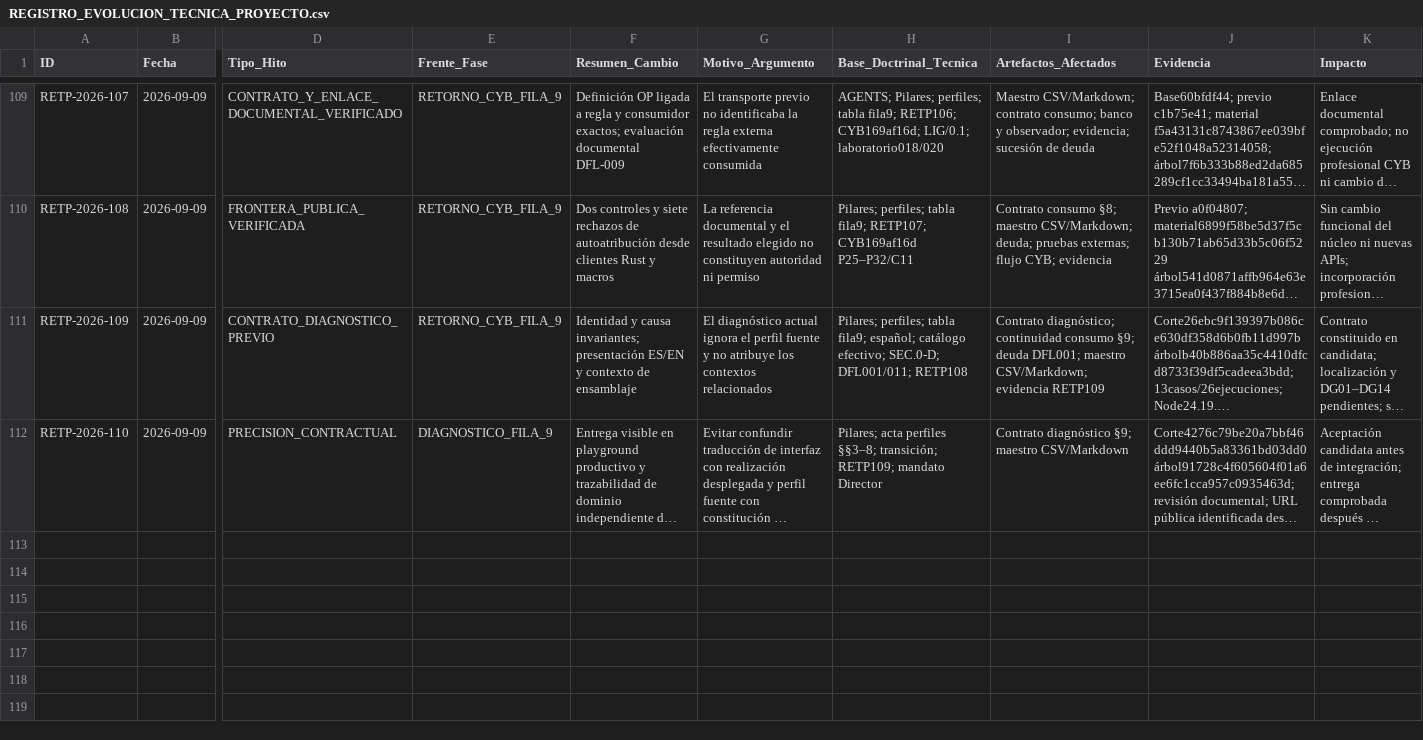
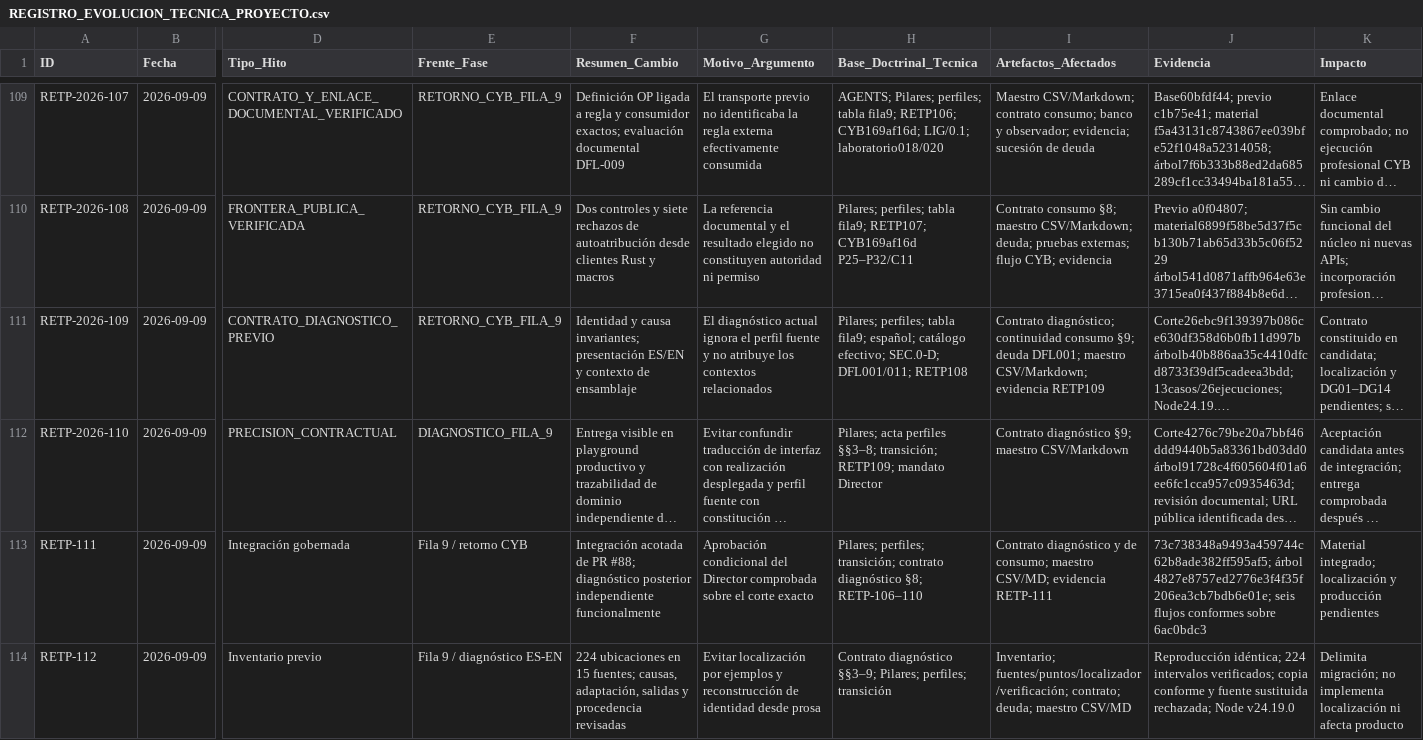
Before and after one commit to juantoniolloretegea/SV-lenguaje-de-computacion, a CSV file: docs/calidad/REGISTRO_EVOLUCION_TECNICA_PROYECTO.csv, drawn as a sheet; only a part is shown, gaps mark what is left out; long unchanged cells end in …; rows hold the shown columns only; the diff names each change by its address in the sheet, - before the commit and + after, or states it on an @@ line.

Commit message:
docs: registrar integración de #88 e inventariar emisores ES/EN
RETP-111 conserva la aprobación condicional del Director, su comprobación y el alcance integrado. RETP-112 fija 15 fuentes y 224 ubicaciones estáticas con reproducción e integridad comprobadas.

No modifica producción ni realiza localización. Alcanzabilidad por sitio, DG01–DG14, migración de interfaces y entrega visible pendientes; se conserva la precedencia antes del enlace profesional R1.

```diff
--- a/docs/calidad/REGISTRO_EVOLUCION_TECNICA_PROYECTO.csv
+++ b/docs/calidad/REGISTRO_EVOLUCION_TECNICA_PROYECTO.csv
+row 113: RETP-111 | 2026-09-09 | Integración gobernada | Fila 9 / retorno CYB | Integración acotada de PR #88; diagnóstico posterior independiente funcionalmente | Aprobación condicional del Director comprobada sobre el corte exacto | Pilares; perfiles; transición; contrato diagnóstico §8; RETP-106–110 | Contrato diagnóstico y de consumo; maestro CSV/MD; evidencia RETP-111 | 73c738348a9493a459744c62b8ade382ff595af5; árbol 4827e8757ed2776e3f4f35f206ea3cb7bdb6e01e; seis flujos conformes sobre 6ac0bdc3 | Material integrado; localización y producción pendientes
+row 114: RETP-112 | 2026-09-09 | Inventario previo | Fila 9 / diagnóstico ES-EN | 224 ubicaciones en 15 fuentes; causas, adaptación, salidas y procedencia revisadas | Evitar localización por ejemplos y reconstrucción de identidad desde prosa | Contrato diagnóstico §§3–9; Pilares; perfiles; transición | Inventario; fuentes/puntos/localizador/verificación; contrato; deuda; maestro CSV/MD | Reproducción idéntica; 224 intervalos verificados; copia conforme y fuente sustituida rechazada; Node v24.19.0 | Delimita migración; no implementa localización ni afecta producto
```
Also changed, not shown: 12 other files.
